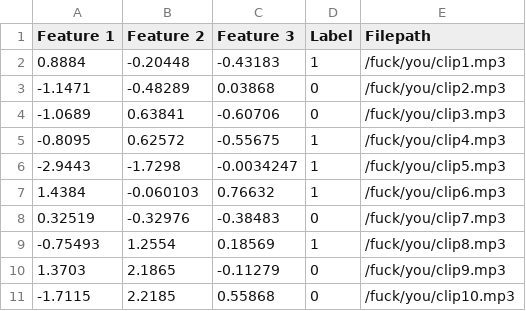
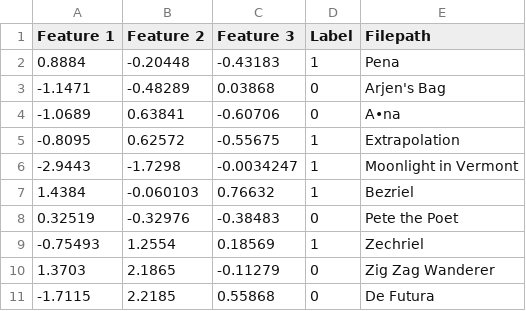
Before and after one commit to mprockup/DataVis, a CSV file: DataVis/DataVisTests/test.csv, drawn as a sheet; the diff names each change by its address in the sheet, - before the commit and + after, or states it on an @@ line.

```diff
--- a/DataVis/DataVisTests/test.csv
+++ b/DataVis/DataVisTests/test.csv
-E2 (Filepath): /fuck/you/clip1.mp3
+E2 (Filepath): Pena
-E3 (Filepath): /fuck/you/clip2.mp3
+E3 (Filepath): Arjen's Bag
-E4 (Filepath): /fuck/you/clip3.mp3
+E4 (Filepath): A•na
-E5 (Filepath): /fuck/you/clip4.mp3
+E5 (Filepath): Extrapolation
-E6 (Filepath): /fuck/you/clip5.mp3
+E6 (Filepath): Moonlight in Vermont
-E7 (Filepath): /fuck/you/clip6.mp3
+E7 (Filepath): Bezriel
-E8 (Filepath): /fuck/you/clip7.mp3
+E8 (Filepath): Pete the Poet
-E9 (Filepath): /fuck/you/clip8.mp3
+E9 (Filepath): Zechriel
-E10 (Filepath): /fuck/you/clip9.mp3
+E10 (Filepath): Zig Zag Wanderer
-E11 (Filepath): /fuck/you/clip10.mp3
+E11 (Filepath): De Futura
```
Also changed, not shown: DataVis/DataVis/test.csv, 5 other files.
